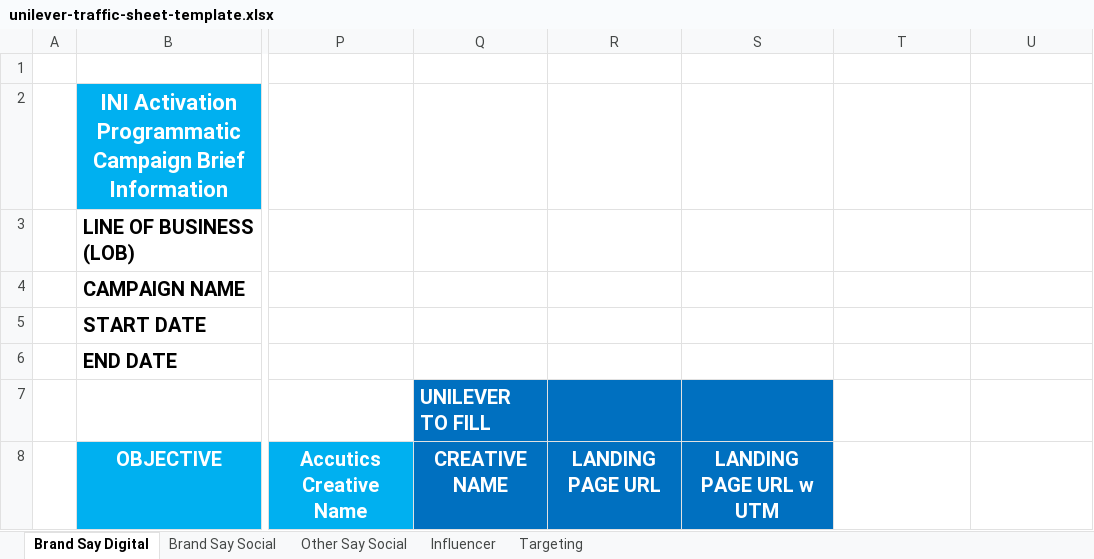
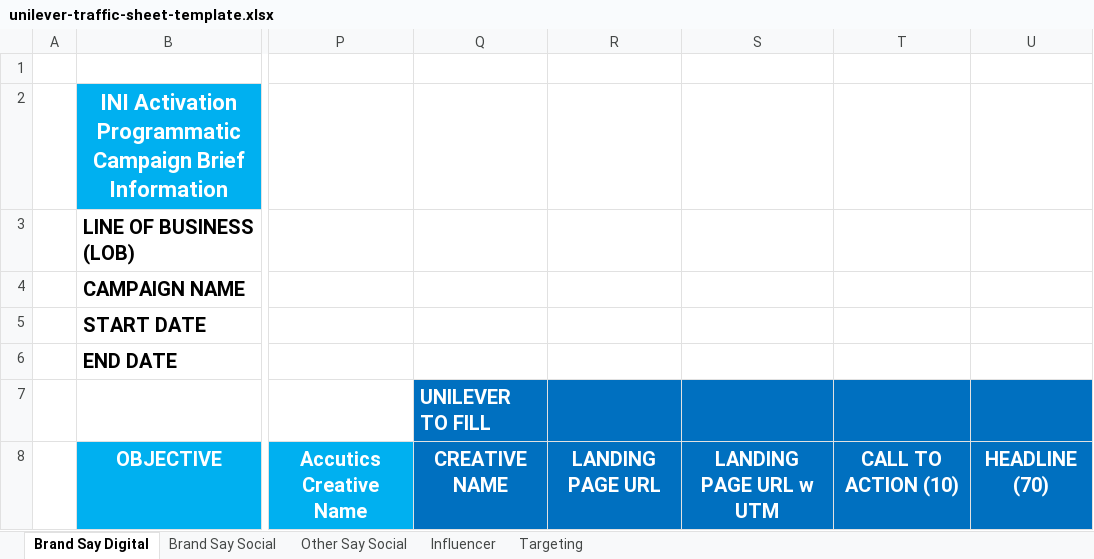
Before and after one commit to lucusdato/ShortStaffed-Media-Suite, an Excel workbook: public/templates/unilever-traffic-sheet-template.xlsx, sheet Brand Say Digital, drawn as a sheet; only a part is shown, gaps mark what is left out; values as stored, in another font and other column widths than the file's, no borders; the diff names each change by its address in the sheet, - before the commit and + after, or states it on an @@ line.

```diff
--- a/public/templates/unilever-traffic-sheet-template.xlsx (sheet Brand Say Digital)
+++ b/public/templates/unilever-traffic-sheet-template.xlsx (sheet Brand Say Digital)
-T7:U8 fill: none
+T7:U8 fill: #0070C0
-T8: (empty)
+T8: CALL TO ACTION (10)
-U8: (empty)
+U8: HEADLINE (70)
```
Also changed, not shown: 5 other files.
